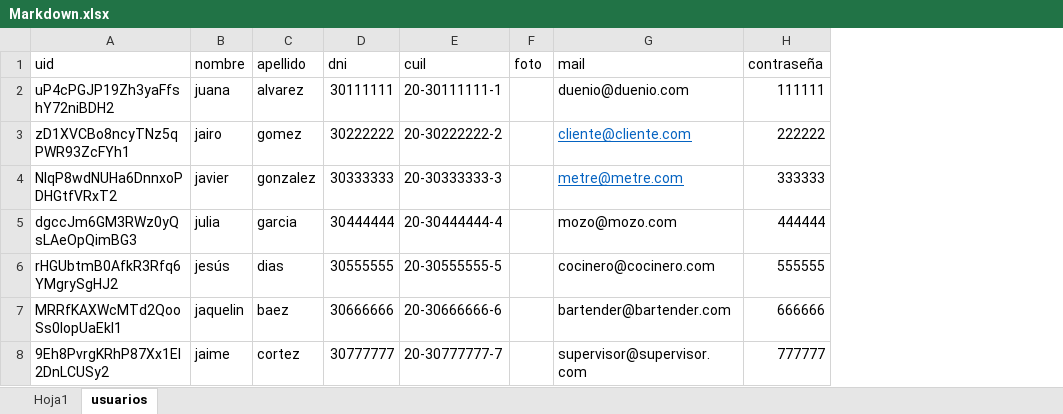
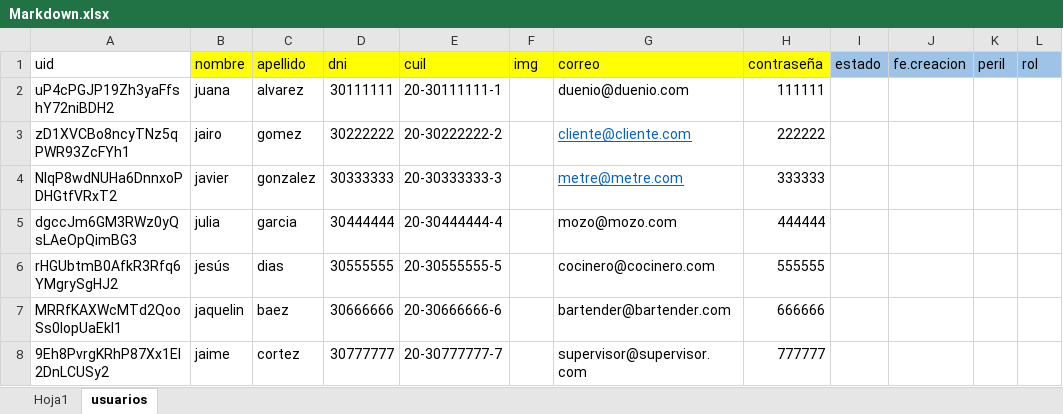
Before and after one commit to dsvlivon/CSV-2023, an Excel workbook: Otros/Markdown.xlsx, sheet usuarios, drawn as a sheet; values as stored, in another font and other column widths than the file's, no borders; removed rows and columns are numbered as before the commit, all else as after; the diff names each change by its address in the sheet, - before the commit and + after, or states it on an @@ line.

```diff
--- a/Otros/Markdown.xlsx (sheet usuarios)
+++ b/Otros/Markdown.xlsx (sheet usuarios)
-column F (foto), empty
+column F (img), empty
+column I (estado), empty
+column J (fe.creacion), empty
+column K (peril), empty
+column L (rol), empty
-B1:E1 fill: none
+B1:E1 fill: #FFFF00
-G1: mail
+G1: correo
-G1:H1 fill: none
+G1:H1 fill: #FFFF00
```
Also changed, not shown: 17 other files.
